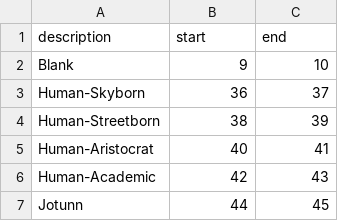
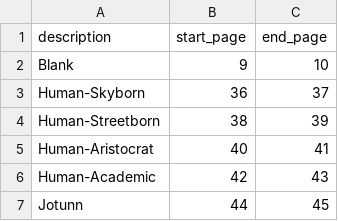
Before and after one commit to bzm3r/npch_slicer, a CSV file: inputs/npch_slicer.csv, drawn as a sheet; only a part is shown.

```diff
--- a/inputs/npch_slicer.csv
+++ b/inputs/npch_slicer.csv
@@ -1,2 +1,2 @@
-description,start,end
+description,start_page,end_page
 Blank,9,10
```
Also changed, not shown: 3 other files.
